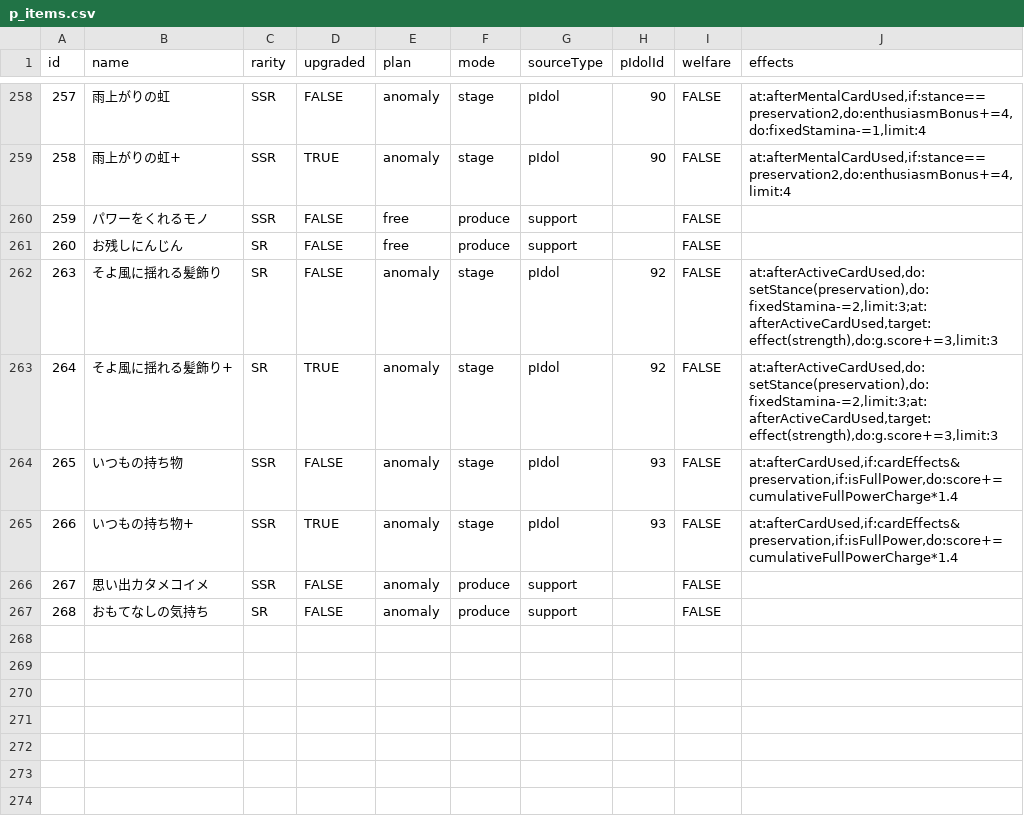
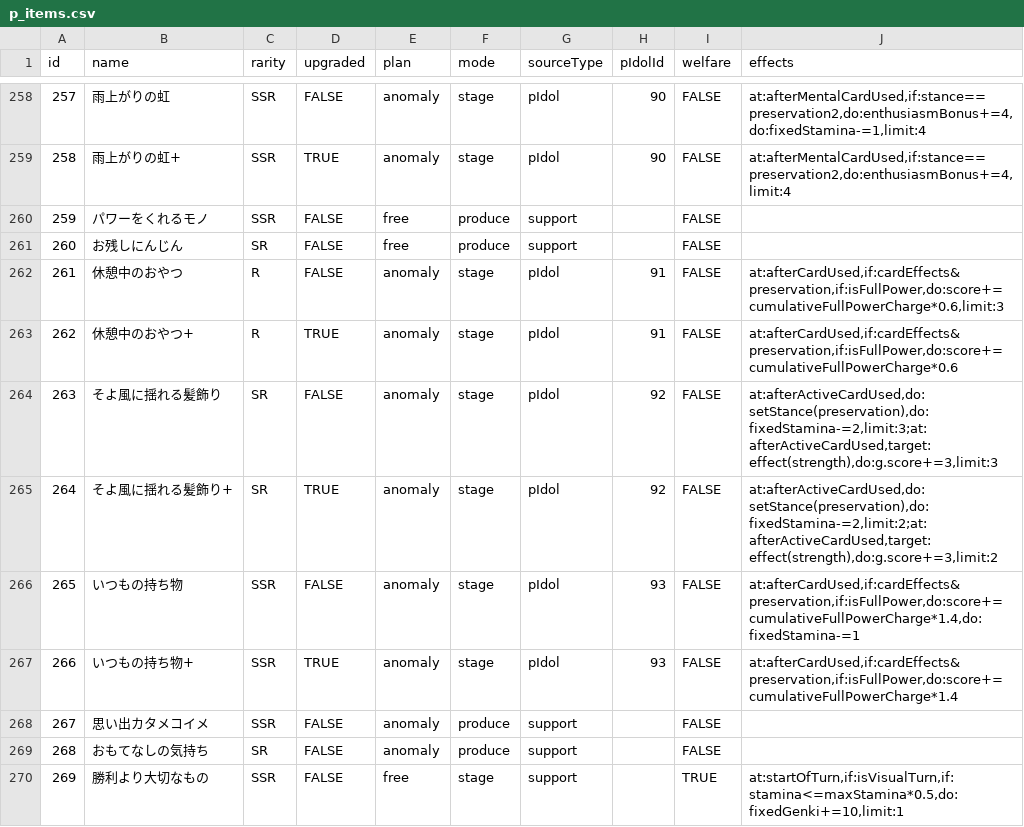
Before and after one commit to surisuririsu/gakumas-tools, a CSV file: packages/gakumas-data/csv/p_items.csv, drawn as a sheet; only a part is shown, gaps mark what is left out.

```diff
--- a/packages/gakumas-data/csv/p_items.csv
+++ b/packages/gakumas-data/csv/p_items.csv
@@ -261,5 +261,7 @@ id,name,rarity,upgraded,plan,mode,sourceType,pIdolId,welfare,effects
 260,お残しにんじん,SR,FALSE,free,produce,support,,FALSE,
+261,休憩中のおやつ,R,FALSE,anomaly,stage,pIdol,91,FALSE,"at:afterCardUsed,if:cardEffects&preservation,if:isFullPower,do:score+=cumulativeFullPowerCharge*0.6,limit:3"
+262,休憩中のおやつ+,R,TRUE,anomaly,stage,pIdol,91,FALSE,"at:afterCardUsed,if:cardEffects&preservation,if:isFullPower,do:score+=cumulativeFullPowerCharge*0.6"
 263,そよ風に揺れる髪飾り,SR,FALSE,anomaly,stage,pIdol,92,FALSE,"at:afterActiveCardUsed,do:setStance(preservation),do:fixedStamina-=2,limit:3;at:afterActiveCardUsed,target:effect(strength),do:g.score+=3,limit:3"
-264,そよ風に揺れる髪飾り+,SR,TRUE,anomaly,stage,pIdol,92,FALSE,"at:afterActiveCardUsed,do:setStance(preservation),do:fixedStamina-=2,limit:3;at:afterActiveCardUsed,target:effect(strength),do:g.score+=3,limit:3"
-265,いつもの持ち物,SSR,FALSE,anomaly,stage,pIdol,93,FALSE,"at:afterCardUsed,if:cardEffects&preservation,if:isFullPower,do:score+=cumulativeFullPowerCharge*1.4"
+264,そよ風に揺れる髪飾り+,SR,TRUE,anomaly,stage,pIdol,92,FALSE,"at:afterActiveCardUsed,do:setStance(preservation),do:fixedStamina-=2,limit:2;at:afterActiveCardUsed,target:effect(strength),do:g.score+=3,limit:2"
+265,いつもの持ち物,SSR,FALSE,anomaly,stage,pIdol,93,FALSE,"at:afterCardUsed,if:cardEffects&preservation,if:isFullPower,do:score+=cumulativeFullPowerCharge*1.4,do:fixedStamina-=1"
 266,いつもの持ち物+,SSR,TRUE,anomaly,stage,pIdol,93,FALSE,"at:afterCardUsed,if:cardEffects&preservation,if:isFullPower,do:score+=cumulativeFullPowerCharge*1.4"
@@ -267 +269,2 @@ id,name,rarity,upgraded,plan,mode,sourceType,pIdolId,welfare,effects
 268,おもてなしの気持ち,SR,FALSE,anomaly,produce,support,,FALSE,
+269,勝利より大切なもの,SSR,FALSE,free,stage,support,,TRUE,"at:startOfTurn,if:isVisualTurn,if:stamina<=maxStamina*0.5,do:fixedGenki+=10,limit:1"
```
Also changed, not shown: packages/gakumas-data/csv/customizations.csv, packages/gakumas-data/csv/p_idols.csv, 53 other files.
